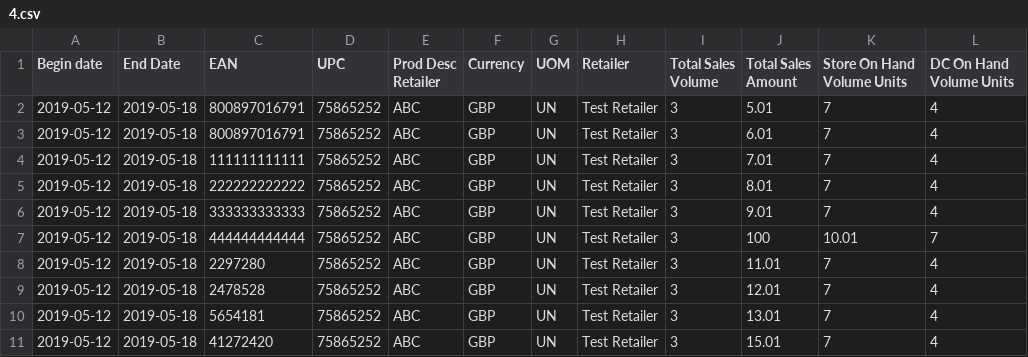
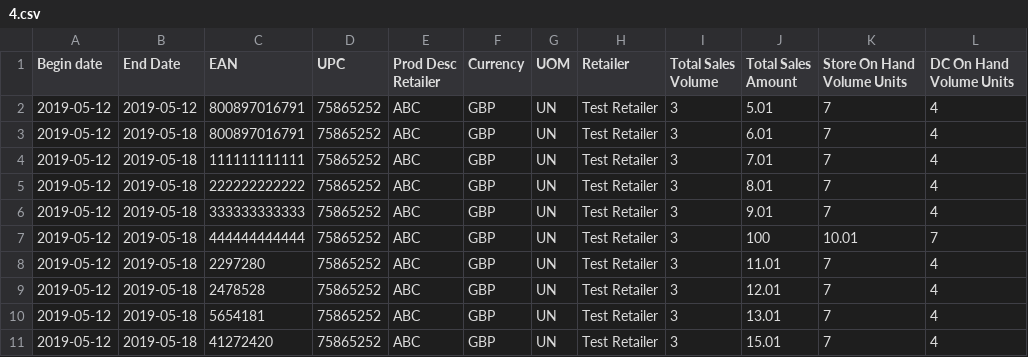
Before and after one commit to SarunasKnabikas/CSV_Checker, a CSV file: Check/4.csv, drawn as a sheet; only a part is shown; the diff names each change by its address in the sheet, - before the commit and + after, or states it on an @@ line.

```diff
--- a/Check/4.csv
+++ b/Check/4.csv
-B2 (End Date): 2019-05-18
+B2 (End Date): 2019-05-12
```
Also changed, not shown: Error/4.csv, 1 other file.
